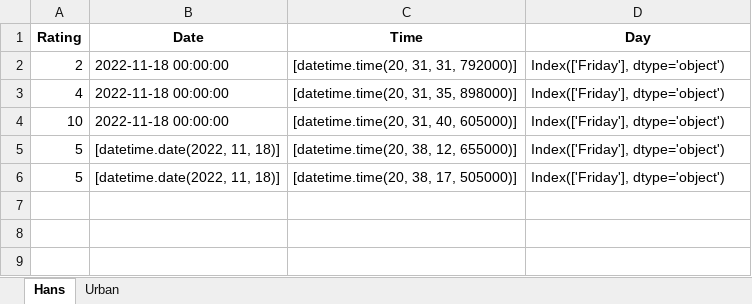
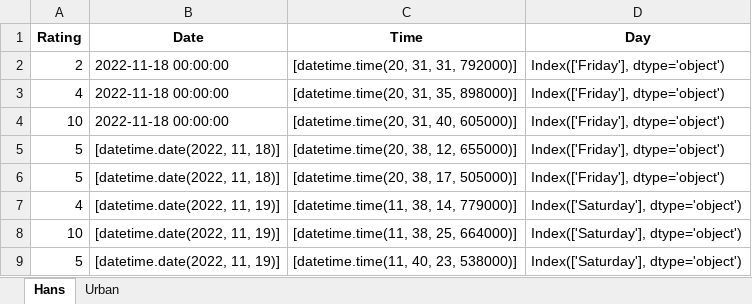
Before and after one commit to MasonJarCat/RNG-bot, an Excel workbook: Bot/Hans.xlsx, sheet Hans, drawn as a sheet; values as stored, in another font and other column widths than the file's, no borders; the diff names each change by its address in the sheet, - before the commit and + after, or states it on an @@ line.

```diff
--- a/Bot/Hans.xlsx (sheet Hans)
+++ b/Bot/Hans.xlsx (sheet Hans)
+row 7: 4 | [datetime.date(2022, 11, 19)] | [datetime.time(11, 38, 14, 779000)] | Index(['Saturday'], dtype='object')
+row 8: 10 | [datetime.date(2022, 11, 19)] | [datetime.time(11, 38, 25, 664000)] | Index(['Saturday'], dtype='object')
+row 9: 5 | [datetime.date(2022, 11, 19)] | [datetime.time(11, 40, 23, 538000)] | Index(['Saturday'], dtype='object')
```
Also changed, not shown: sheet Urban.
